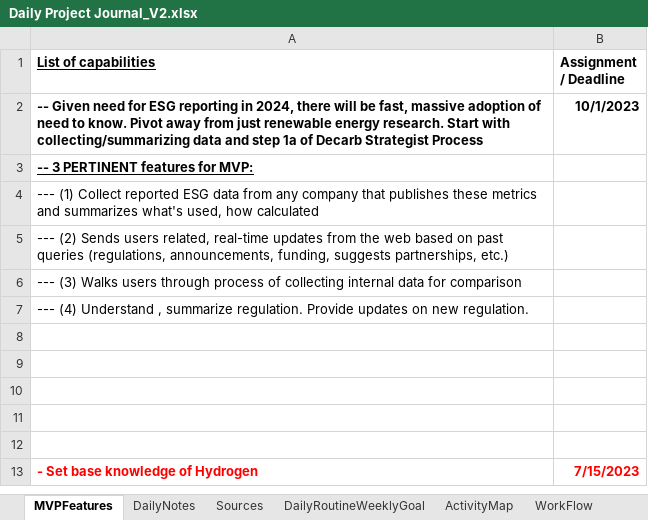
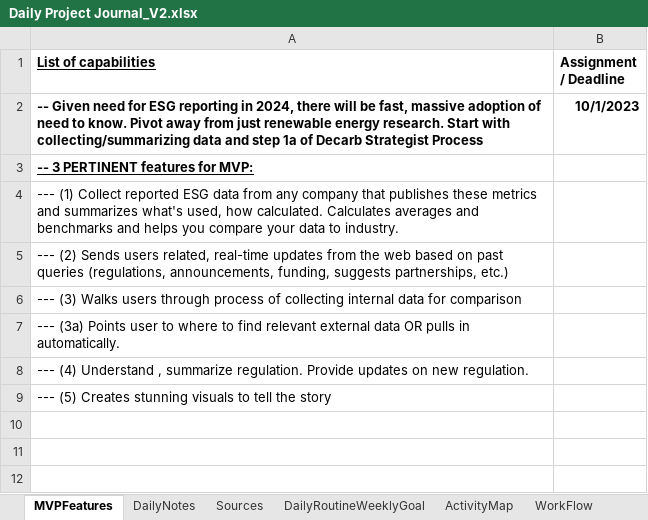
Before and after one commit to Protagonist888/LearnH2, an Excel workbook: Daily Project Journal_V2.xlsx, sheet MVPFeatures, drawn as a sheet; only a part is shown; the shorter side is filled out with more unchanged rows; values as stored, in another font and other column widths than the file's, no borders; addresses are those after the commit; the diff names each change by its address in the sheet, - before the commit and + after, or states it on an @@ line.

Commit message:
updated journal

```diff
--- a/Daily Project Journal_V2.xlsx (sheet MVPFeatures)
+++ b/Daily Project Journal_V2.xlsx (sheet MVPFeatures)
-A4 (List of capabilities): …used, how calculated
+A4 (List of capabilities): …used, how calculated. Calculates averages and benchmarks and helps you compare your data to industry.
+row 7: --- (3a) Points user to where to find relevant external data OR pulls in automatically.
-A9 (List of capabilities): (empty)
+A9 (List of capabilities): --- (5) Creates stunning visuals to tell the story
```
Also changed, not shown: charts or pictures.
